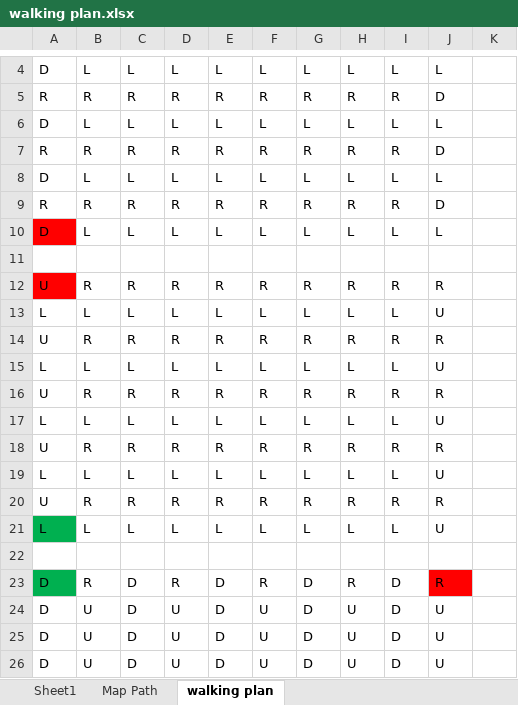
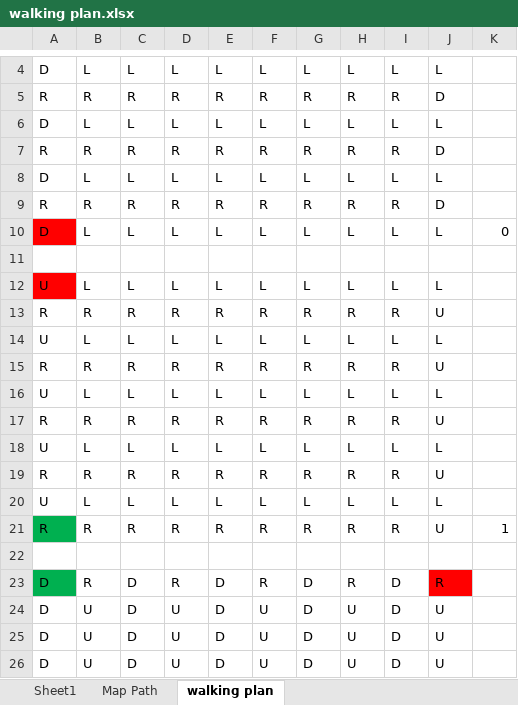
Before and after one commit to reimannsum/DangerBot, an Excel workbook: walking plan.xlsx, sheet walking plan, drawn as a sheet; only a part is shown, gaps mark what is left out; values as stored, in another font and other column widths than the file's, no borders; conditional formats not drawn; removed rows and columns are numbered as before the commit, all else as after; the diff covers the shown part only; the diff names each change by its address in the sheet, - before the commit and + after, or states it on an @@ line.

Commit message:
new version of walking plan
Takes forts into account, and removes them from pathing

```diff
--- a/walking plan.xlsx (sheet walking plan)
+++ b/walking plan.xlsx (sheet walking plan)
-K10: (empty)
+K10: 0
-row 12: U | R | R | R | R | R | R | R | R | R
-A12: L
+A12: U
-A12 fill: none
+A12 fill: #FF0000
-J12: U
+J12: L
-A13: U
+A13: R
-J13: R
+J13: U
-A14: L
+A14: U
-J14: U
+J14: L
-A15: U
+A15: R
-J15: R
+J15: U
-A16: L
+A16: U
-J16: U
+J16: L
-A17: U
+A17: R
-J17: R
+J17: U
-A18: L
+A18: U
-J18: U
+J18: L
-A19: U
+A19: R
-J19: R
+J19: U
-A20: L
+A20: U
-A20 fill: #00B050
+A20 fill: none
-J20: U
+J20: L
+row 21: R | R | R | R | R | R | R | R | R | U | 1
```
Also changed, not shown: 77 added rows, 20 edited cells and cell formats elsewhere in this sheet, sheet Sheet1, sheet Map Path, formulas that keep their value.
